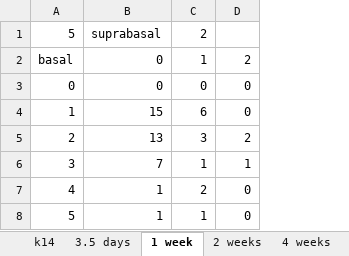
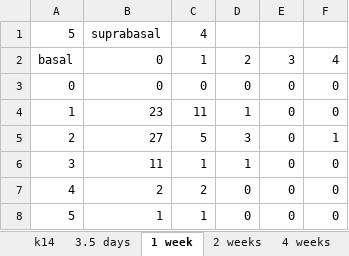
Before and after one commit to genneth/clone-dists, an Excel workbook: cedric/k14.xlsx, sheet 1 week, drawn as a sheet; values as stored, in another font and other column widths than the file's, no borders; removed rows and columns are numbered as before the commit, all else as after; the diff names each change by its address in the sheet, - before the commit and + after, or states it on an @@ line.

```diff
--- a/cedric/k14.xlsx (sheet 1 week)
+++ b/cedric/k14.xlsx (sheet 1 week)
+column E, rows 2-3: 3 | 0; rows 6-8: all 0
+column F, rows 2-3: 4 | 0; rows 6-8: all 0
-C1: 2
+C1: 4
-row 4: 1 | 15 | 6 | 0
-row 5: 2 | 13 | 3 | 2
+row 4: 1 | 23 | 11 | 1 | 0 | 0
+row 5: 2 | 27 | 5 | 3 | 0 | 1
-B6: 7
+B6: 11
-B7: 1
+B7: 2
```
Also changed, not shown: sheet k14, sheet averages, sheet 8 weeks, sheet extinction, sheet 2 weeks, other sheet tabs, formulas that keep their value, charts or pictures, cedric/invol.xlsx, 6 other files.
